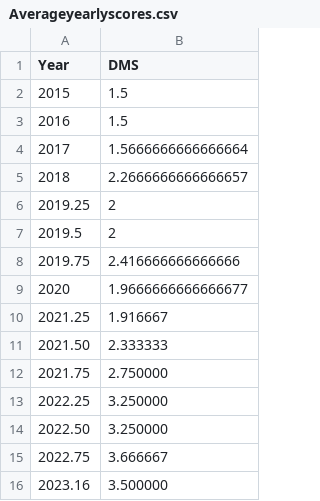
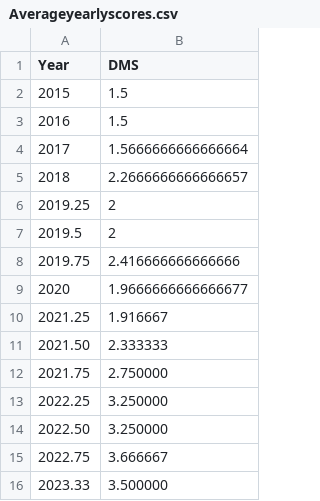
Before and after one commit to RaphaelJDDS/Temp-Data, a CSV file: Averageyearlyscores.csv, drawn as a sheet.

Commit message:
Update Averageyearlyscores.csv

```diff
--- a/Averageyearlyscores.csv
+++ b/Averageyearlyscores.csv
@@ -15,2 +15,2 @@ Year,DMS
 2022.75,  3.666667
-2023.16,  3.500000
+2023.33,  3.500000
```
